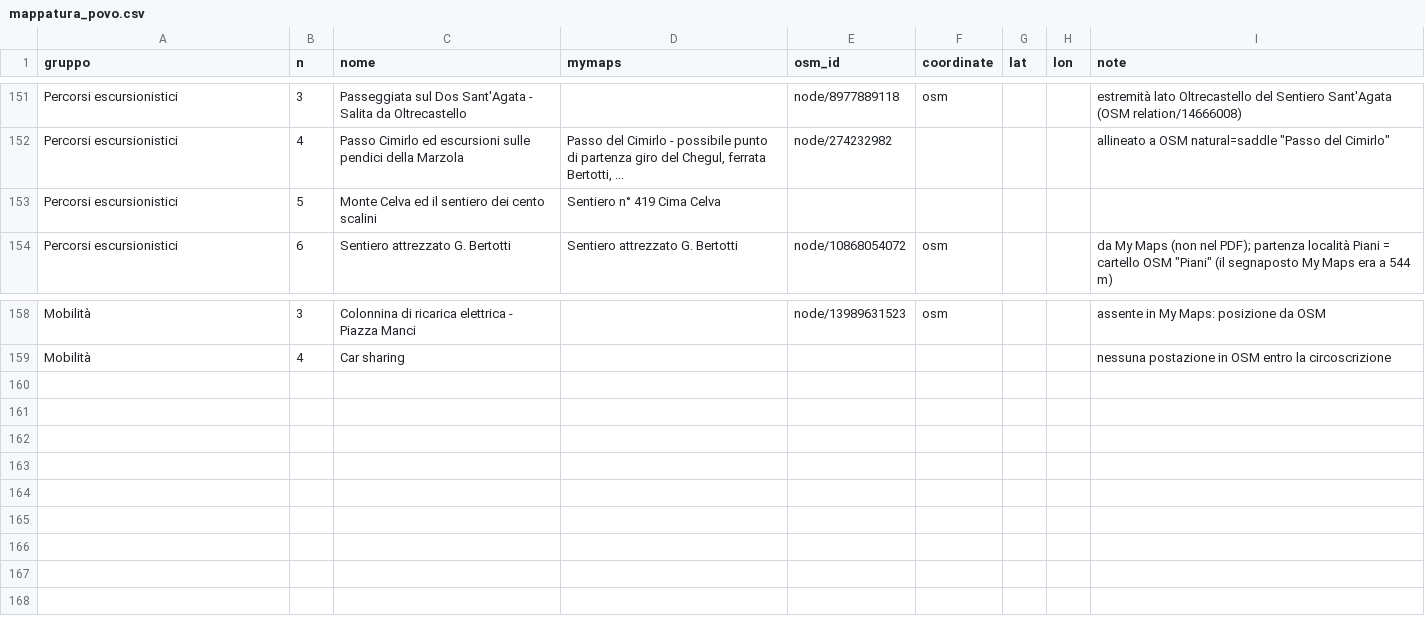
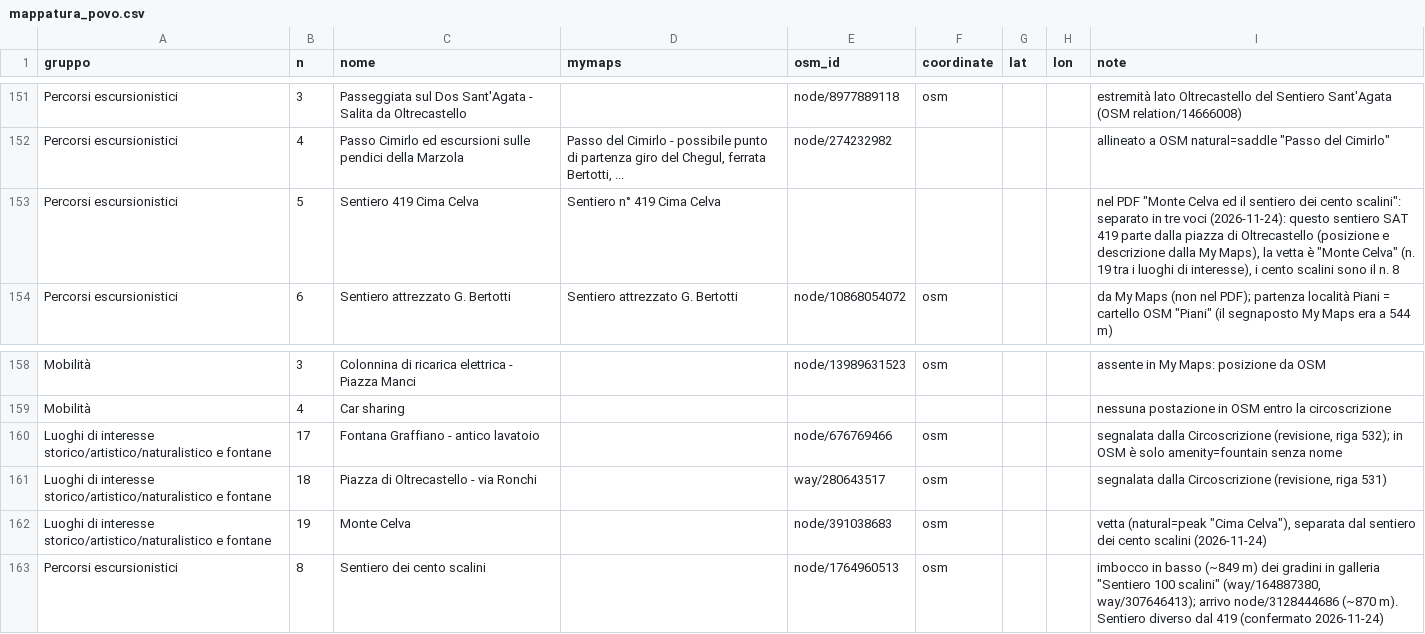
Before and after one commit to dclfbk/povocivichub, a CSV file: raw_data/mappatura_povo.csv, drawn as a sheet; only a part is shown, gaps mark what is left out.

```diff
--- a/raw_data/mappatura_povo.csv
+++ b/raw_data/mappatura_povo.csv
@@ -152,3 +152,3 @@ Percorsi escursionistici,3,Passeggiata sul Dos Sant'Agata - Salita da Oltrecaste
 Percorsi escursionistici,4,Passo Cimirlo ed escursioni sulle pendici della Marzola,"Passo del Cimirlo - possibile punto di partenza giro del Chegul, ferrata Bertotti, ...",node/274232982,,,,"allineato a OSM natural=saddle ""Passo del Cimirlo"""
-Percorsi escursionistici,5,Monte Celva ed il sentiero dei cento scalini,Sentiero n° 419 Cima Celva,,,,,
+Percorsi escursionistici,5,Sentiero 419 Cima Celva,Sentiero n° 419 Cima Celva,,,,,"nel PDF ""Monte Celva ed il sentiero dei cento scalini"": separato in tre voci (2026-11-24): questo sentiero SAT 419 parte dalla piazza di Oltrecastello (posizione e descrizione dalla My Maps), la vetta è ""Monte Celva"" (n. 19 tra i luoghi di interesse), i cento scalini sono il n. 8"
 Percorsi escursionistici,6,Sentiero attrezzato G. Bertotti,Sentiero attrezzato G. Bertotti,node/10868054072,osm,,,"da My Maps (non nel PDF); partenza località Piani = cartello OSM ""Piani"" (il segnaposto My Maps era a 544 m)"
@@ -159 +159,5 @@ Mobilità,3,Colonnina di ricarica elettrica - Piazza Manci,,node/13989631523,osm
 Mobilità,4,Car sharing,,,,,,nessuna postazione in OSM entro la circoscrizione
+Luoghi di interesse storico/artistico/naturalistico e fontane,17,Fontana Graffiano - antico lavatoio,,node/676769466,osm,,,"segnalata dalla Circoscrizione (revisione, riga 532); in OSM è solo amenity=fountain senza nome"
+Luoghi di interesse storico/artistico/naturalistico e fontane,18,Piazza di Oltrecastello - via Ronchi,,way/280643517,osm,,,"segnalata dalla Circoscrizione (revisione, riga 531)"
+Luoghi di interesse storico/artistico/naturalistico e fontane,19,Monte Celva,,node/391038683,osm,,,"vetta (natural=peak ""Cima Celva""), separata dal sentiero dei cento scalini (2026-11-24)"
+Percorsi escursionistici,8,Sentiero dei cento scalini,,node/1764960513,osm,,,"imbocco in basso (~849 m) dei gradini in galleria ""Sentiero 100 scalini"" (way/164887380, way/307646413); arrivo node/3128444686 (~870 m). Sentiero diverso dal 419 (confermato 2026-11-24)"
```
Also changed, not shown: 5 other files.
